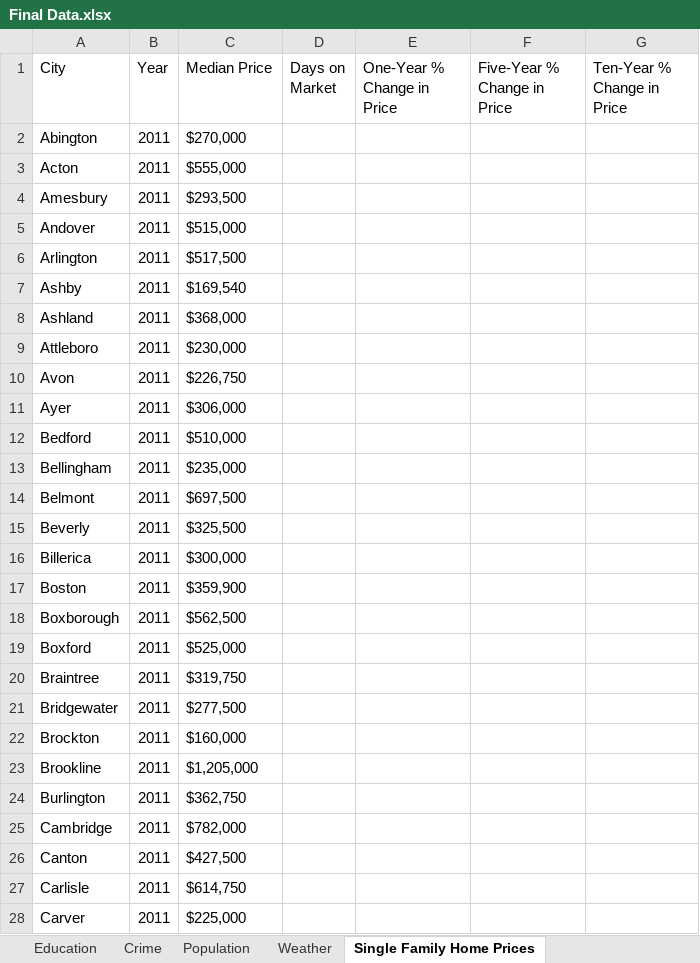
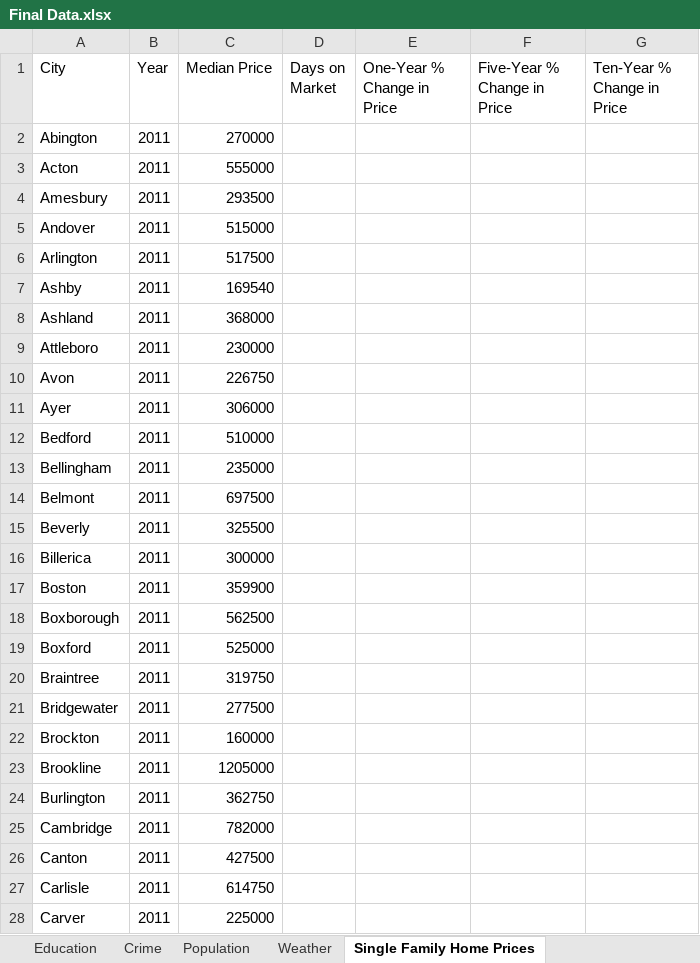
Before and after one commit to christiantschmidt/MA-Where-To-Live-Application, an Excel workbook: Final Data.xlsx, sheet Single Family Home Prices, drawn as a sheet; only a part is shown; values as stored, in another font and other column widths than the file's, no borders; the diff covers the shown part only; the diff names each change by its address in the sheet, - before the commit and + after, or states it on an @@ line.

```diff
--- a/Final Data.xlsx (sheet Single Family Home Prices)
+++ b/Final Data.xlsx (sheet Single Family Home Prices)
-C2 (Median Price): $270,000
+C2 (Median Price): 270000
-C3 (Median Price): $555,000
+C3 (Median Price): 555000
-C4 (Median Price): $293,500
+C4 (Median Price): 293500
-C5 (Median Price): $515,000
+C5 (Median Price): 515000
-C6 (Median Price): $517,500
+C6 (Median Price): 517500
-C7 (Median Price): $169,540
+C7 (Median Price): 169540
-C8 (Median Price): $368,000
+C8 (Median Price): 368000
-C9 (Median Price): $230,000
+C9 (Median Price): 230000
-C10 (Median Price): $226,750
+C10 (Median Price): 226750
-C11 (Median Price): $306,000
+C11 (Median Price): 306000
-C12 (Median Price): $510,000
+C12 (Median Price): 510000
-C13 (Median Price): $235,000
+C13 (Median Price): 235000
-C14 (Median Price): $697,500
+C14 (Median Price): 697500
-C15 (Median Price): $325,500
+C15 (Median Price): 325500
-C16 (Median Price): $300,000
+C16 (Median Price): 300000
-C17 (Median Price): $359,900
+C17 (Median Price): 359900
-C18 (Median Price): $562,500
+C18 (Median Price): 562500
-C19 (Median Price): $525,000
+C19 (Median Price): 525000
-C20 (Median Price): $319,750
+C20 (Median Price): 319750
-C21 (Median Price): $277,500
+C21 (Median Price): 277500
-C22 (Median Price): $160,000
+C22 (Median Price): 160000
-C23 (Median Price): $1,205,000
+C23 (Median Price): 1205000
-C24 (Median Price): $362,750
+C24 (Median Price): 362750
-C25 (Median Price): $782,000
+C25 (Median Price): 782000
-C26 (Median Price): $427,500
+C26 (Median Price): 427500
-C27 (Median Price): $614,750
+C27 (Median Price): 614750
-C28 (Median Price): $225,000
+C28 (Median Price): 225000
```
Also changed, not shown: 1199 edited cells elsewhere in this sheet, app/Final Data.xlsx, 2 other files.
